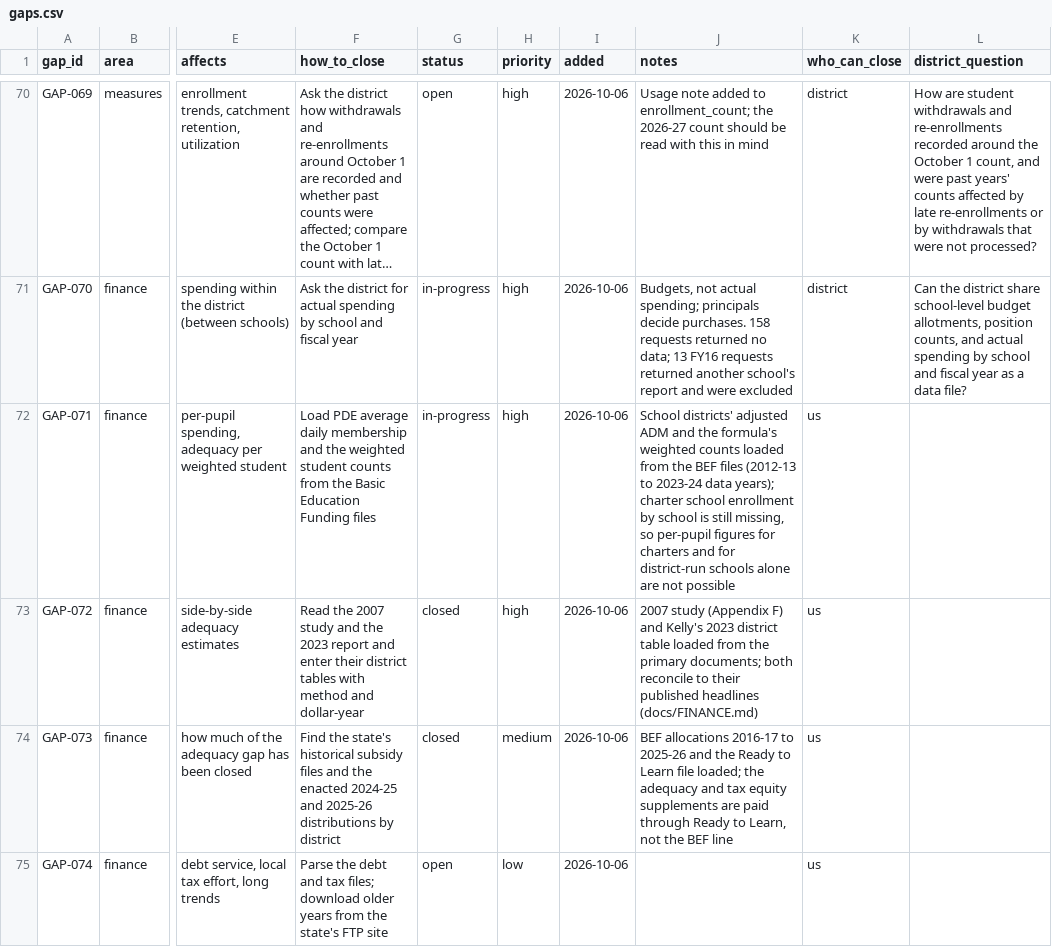
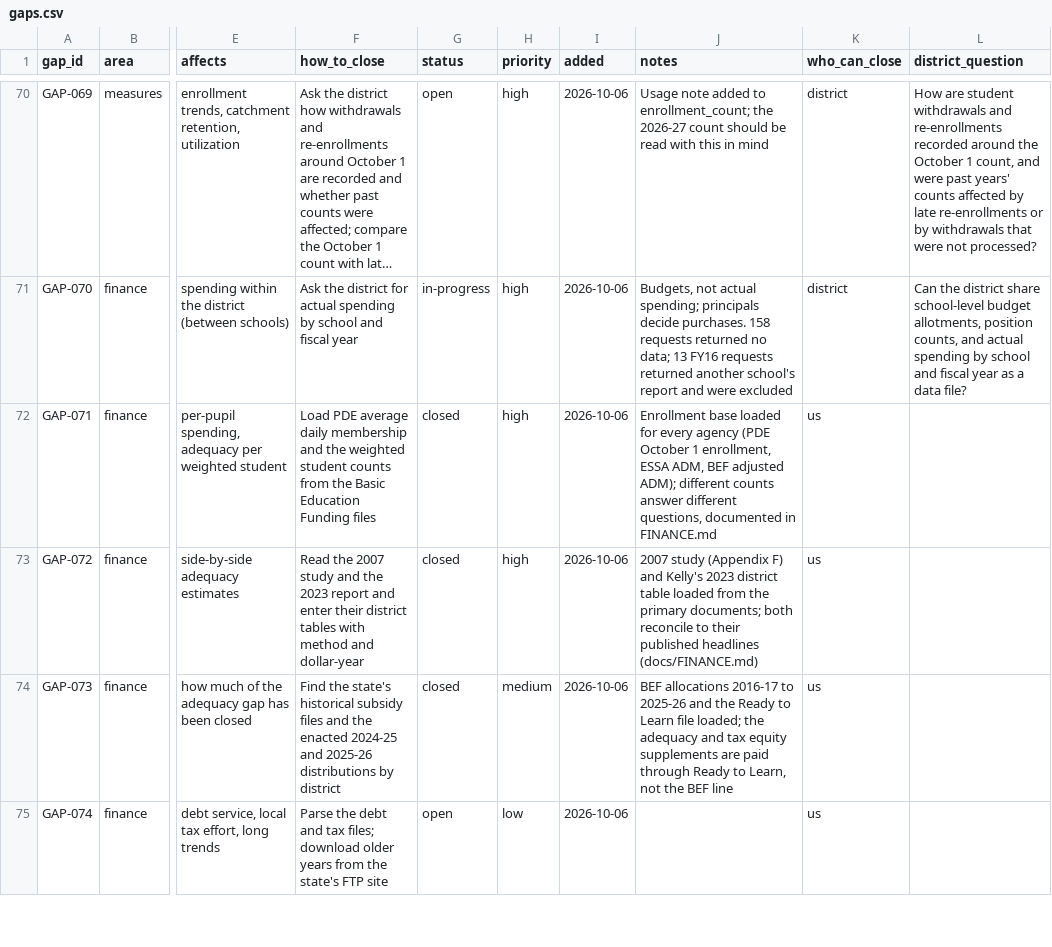
Before and after one commit to jongeeting/philly-school-data-explorer, a CSV file: sources/gaps.csv, drawn as a sheet; only a part is shown, gaps mark what is left out; long unchanged cells end in …; the diff covers the shown part only; the diff names each change by its address in the sheet, - before the commit and + after, or states it on an @@ line.

```diff
--- a/sources/gaps.csv
+++ b/sources/gaps.csv
-G72 (status): in-progress
+G72 (status): closed
-J72 (notes): School districts' adjusted ADM and the formula's weighted counts loaded from the BEF files (2012-13 to 2023-24 data years); charter school enrollment by school is still missing, so per-pupil figures for charters and for district-run schools alone are not possible
+J72 (notes): Enrollment base loaded for every agency (PDE October 1 enrollment, ESSA ADM, BEF adjusted ADM); different counts answer different questions, documented in FINANCE.md
```
Also changed, not shown: 4 edited cells elsewhere in this file, sources/manifest.csv, 13 other files.
